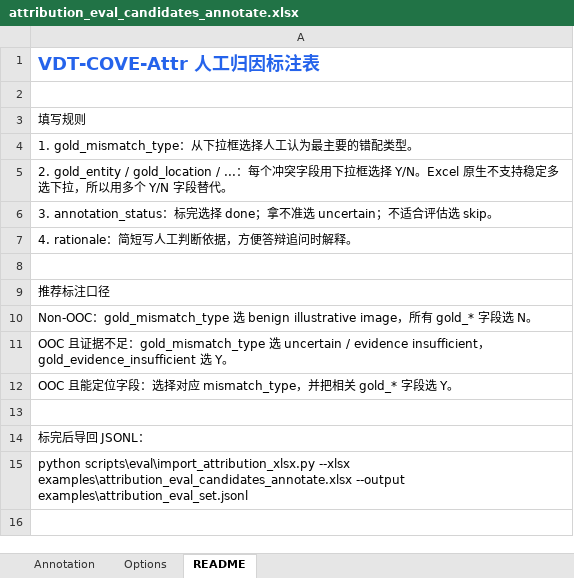
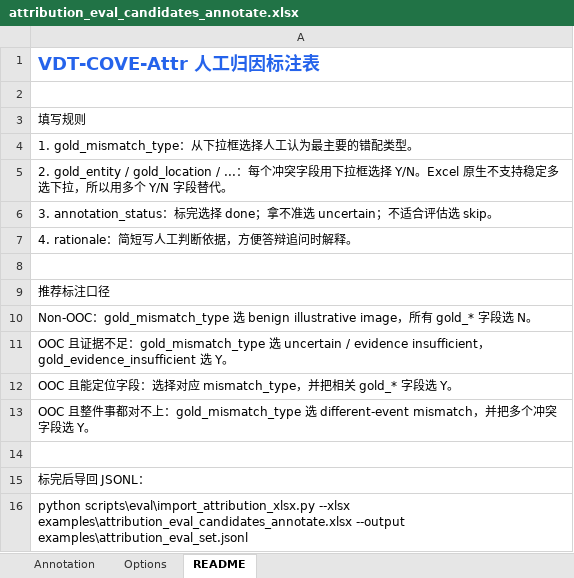
Before and after one commit to ShallowForeverDream/E3-VDT-OOC, an Excel workbook: examples/attribution_eval_candidates_annotate.xlsx, sheet README, drawn as a sheet; values as stored, in another font and other column widths than the file's, no borders; the diff names each change by its address in the sheet, - before the commit and + after, or states it on an @@ line.

Commit message:
feat: add different-event attribution type

```diff
--- a/examples/attribution_eval_candidates_annotate.xlsx (sheet README)
+++ b/examples/attribution_eval_candidates_annotate.xlsx (sheet README)
+row 13: OOC 且整件事都对不上：gold_mismatch_type 选 different-event mismatch，并把多个冲突字段选 Y。
```
Also changed, not shown: sheet Annotation, sheet Options, 4 other files.
